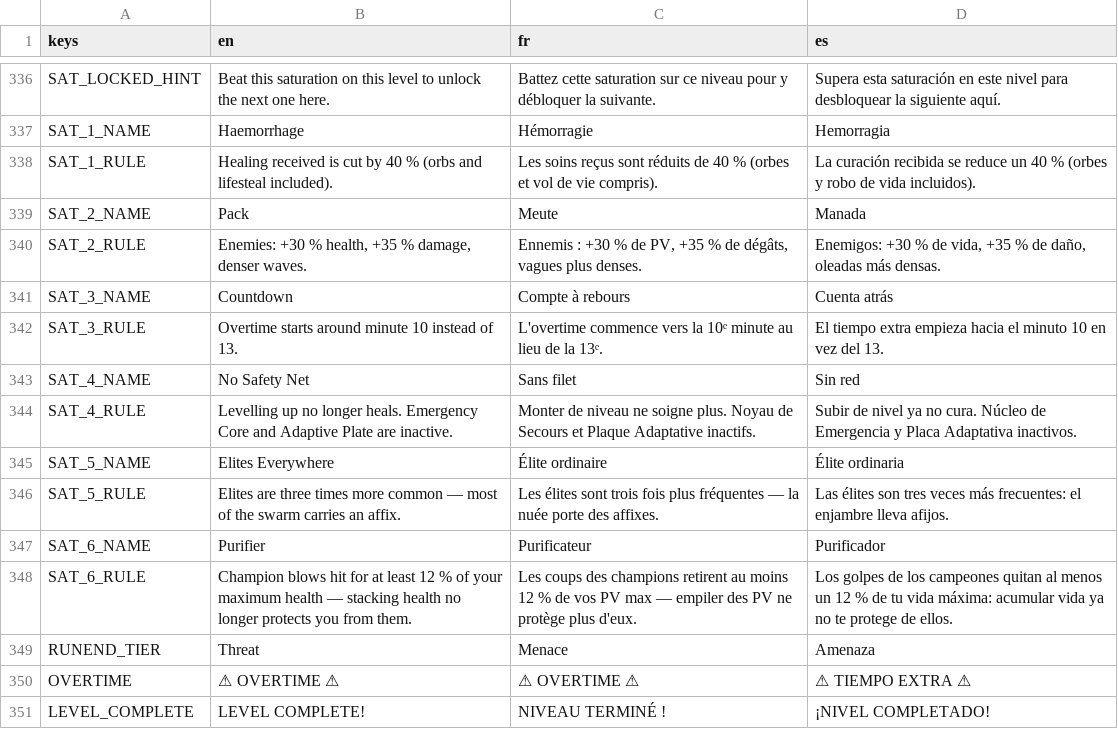
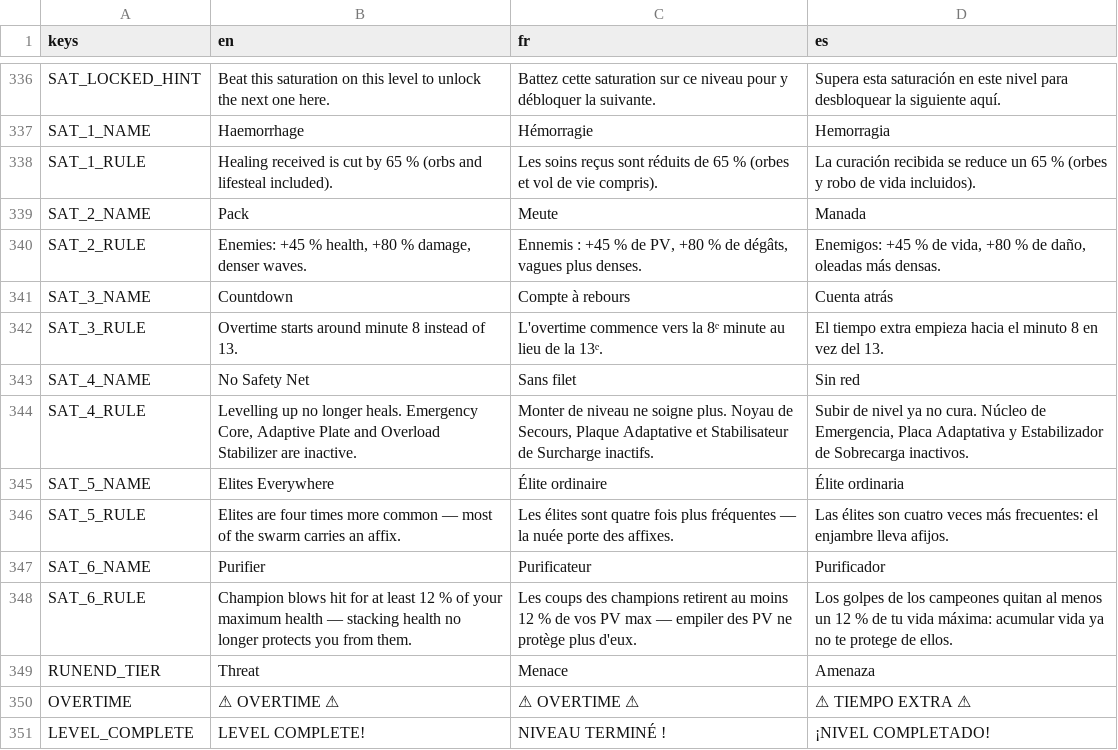
Before and after one commit to drangoht/Chimera-Protocol, a CSV file: localization/ui.csv, drawn as a sheet; only a part is shown, gaps mark what is left out.

```diff
--- a/localization/ui.csv
+++ b/localization/ui.csv
@@ -337,11 +337,11 @@ SAT_LOCKED_HINT,Beat this saturation on this level to unlock the next one here.,
 SAT_1_NAME,Haemorrhage,Hémorragie,Hemorragia
-SAT_1_RULE,Healing received is cut by 40 % (orbs and lifesteal included).,Les soins reçus sont réduits de 40 % (orbes et vol de vie compris).,La curación recibida se reduce un 40 % (orbes y robo de vida incluidos).
+SAT_1_RULE,Healing received is cut by 65 % (orbs and lifesteal included).,Les soins reçus sont réduits de 65 % (orbes et vol de vie compris).,La curación recibida se reduce un 65 % (orbes y robo de vida incluidos).
 SAT_2_NAME,Pack,Meute,Manada
-SAT_2_RULE,"Enemies: +30 % health, +35 % damage, denser waves.","Ennemis : +30 % de PV, +35 % de dégâts, vagues plus denses.","Enemigos: +30 % de vida, +35 % de daño, oleadas más densas."
+SAT_2_RULE,"Enemies: +45 % health, +80 % damage, denser waves.","Ennemis : +45 % de PV, +80 % de dégâts, vagues plus denses.","Enemigos: +45 % de vida, +80 % de daño, oleadas más densas."
 SAT_3_NAME,Countdown,Compte à rebours,Cuenta atrás
-SAT_3_RULE,Overtime starts around minute 10 instead of 13.,L'overtime commence vers la 10ᵉ minute au lieu de la 13ᵉ.,El tiempo extra empieza hacia el minuto 10 en vez del 13.
+SAT_3_RULE,Overtime starts around minute 8 instead of 13.,L'overtime commence vers la 8ᵉ minute au lieu de la 13ᵉ.,El tiempo extra empieza hacia el minuto 8 en vez del 13.
 SAT_4_NAME,No Safety Net,Sans filet,Sin red
-SAT_4_RULE,"Levelling up no longer heals. Emergency Core and Adaptive Plate are inactive.","Monter de niveau ne soigne plus. Noyau de Secours et Plaque Adaptative inactifs.","Subir de nivel ya no cura. Núcleo de Emergencia y Placa Adaptativa inactivos."
+SAT_4_RULE,"Levelling up no longer heals. Emergency Core, Adaptive Plate and Overload Stabilizer are inactive.","Monter de niveau ne soigne plus. Noyau de Secours, Plaque Adaptative et Stabilisateur de Surcharge inactifs.","Subir de nivel ya no cura. Núcleo de Emergencia, Placa Adaptativa y Estabilizador de Sobrecarga inactivos."
 SAT_5_NAME,Elites Everywhere,Élite ordinaire,Élite ordinaria
-SAT_5_RULE,Elites are three times more common — most of the swarm carries an affix.,Les élites sont trois fois plus fréquentes — la nuée porte des affixes.,Las élites son tres veces más frecuentes: el enjambre lleva afijos.
+SAT_5_RULE,Elites are four times more common — most of the swarm carries an affix.,Les élites sont quatre fois plus fréquentes — la nuée porte des affixes.,Las élites son cuatro veces más frecuentes: el enjambre lleva afijos.
 SAT_6_NAME,Purifier,Purificateur,Purificador
```
Also changed, not shown: 14 other files.
